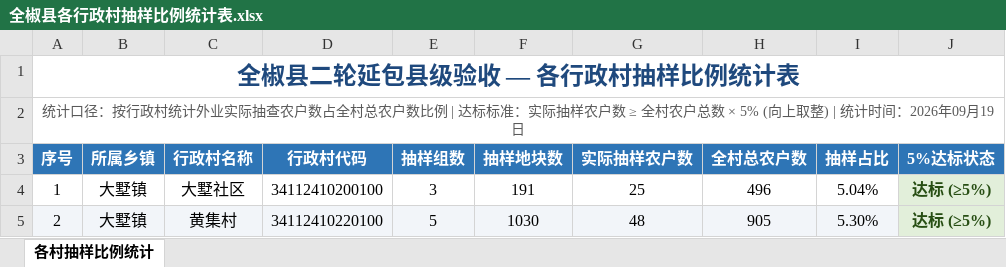
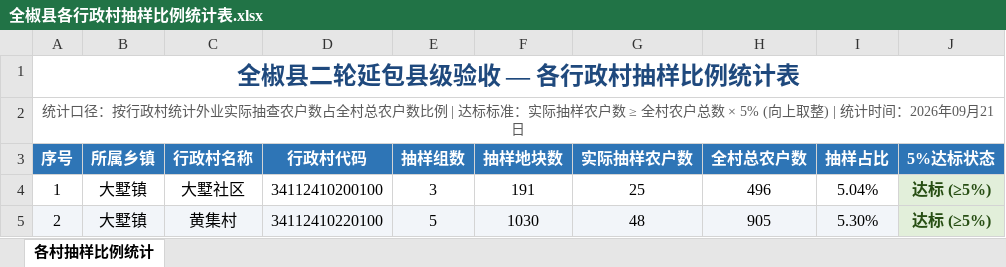
Before and after one commit to xsjlzlq/quanjiao-acceptance-platform, an Excel workbook: 全椒县各行政村抽样比例统计表.xlsx, sheet 各村抽样比例统计, drawn as a sheet; only a part is shown; values as stored, in another font and other column widths than the file's, no borders; the diff names each change by its address in the sheet, - before the commit and + after, or states it on an @@ line.

```diff
--- a/全椒县各行政村抽样比例统计表.xlsx (sheet 各村抽样比例统计)
+++ b/全椒县各行政村抽样比例统计表.xlsx (sheet 各村抽样比例统计)
-A2 (序号): …2026年09月19日
+A2 (序号): …2026年09月21日
```
Also changed, not shown: 19 other files.
